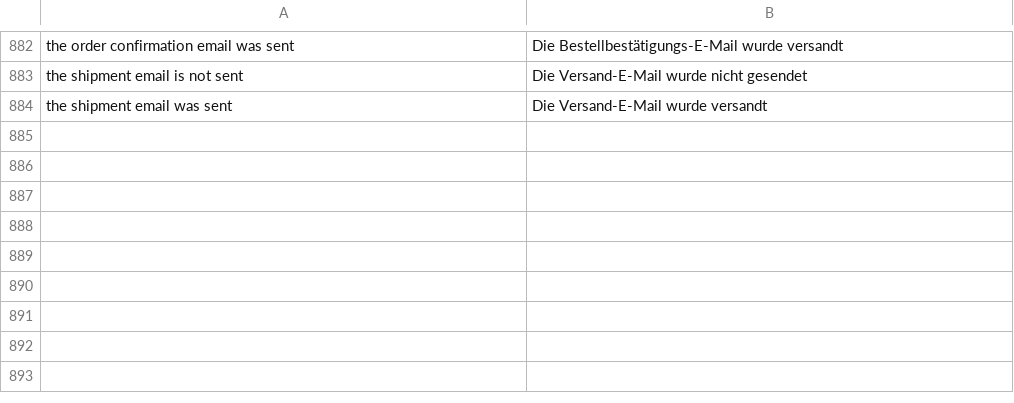
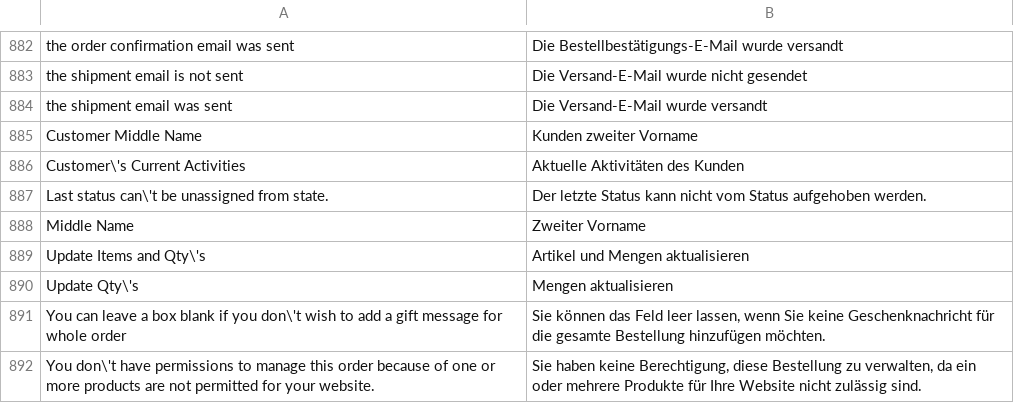
Before and after one commit to riconeitzel/German_LocalePack_de_DE, a CSV file: app/locale/de_DE/Mage_Sales.csv, drawn as a sheet; only a part is shown, gaps mark what is left out; the diff names each change by its address in the sheet, - before the commit and + after, or states it on an @@ line.

```diff
--- a/app/locale/de_DE/Mage_Sales.csv
+++ b/app/locale/de_DE/Mage_Sales.csv
+row 885: Customer Middle Name | Kunden zweiter Vorname
+row 886: Customer\'s Current Activities | Aktuelle Aktivitäten des Kunden
+row 887: Last status can\'t be unassigned from state. | Der letzte Status kann nicht vom Status aufgehoben werden.
+row 888: Middle Name | Zweiter Vorname
+row 889: Update Items and Qty\'s | Artikel und Mengen aktualisieren
+row 890: Update Qty\'s | Mengen aktualisieren
+row 891: You can leave a box blank if you don\'t wish to add a gift message for whole order | Sie können das Feld leer lassen, wenn Sie keine Geschenknachricht für die gesamte Bestellung hinzufügen möchten.
+row 892: You don\'t have permissions to manage this order because of one or more products are not permitted for your website. | Sie haben keine Berechtigung, diese Bestellung zu verwalten, da ein oder mehrere Produkte für Ihre Website nicht zulässig sind.
```
Also changed, not shown: app/locale/de_DE/Mage_Catalog.csv, app/locale/de_DE/Mage_Core.csv, 34 other files.
